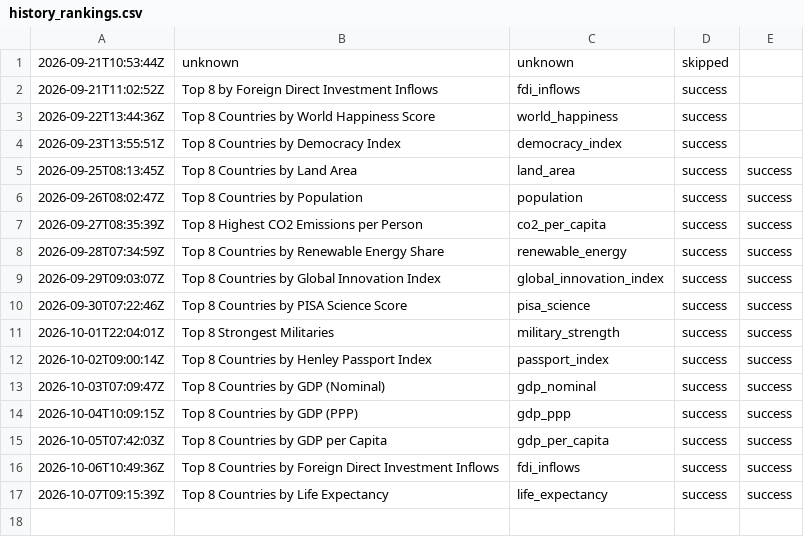
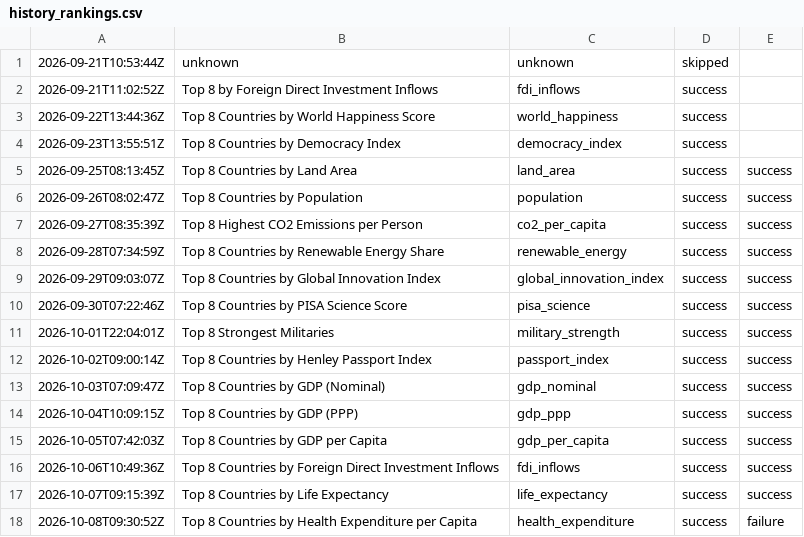
Before and after one commit to oceanfarm1992-design/Countries-Video-Flows, a CSV file: logs/history_rankings.csv, drawn as a sheet; the diff names each change by its address in the sheet, - before the commit and + after, or states it on an @@ line.

```diff
--- a/logs/history_rankings.csv
+++ b/logs/history_rankings.csv
+row 18: 2026-10-08T09:30:52Z | Top 8 Countries by Health Expenditure per Capita | health_expenditure | success | failure
```
Also changed, not shown: 1 other file.
